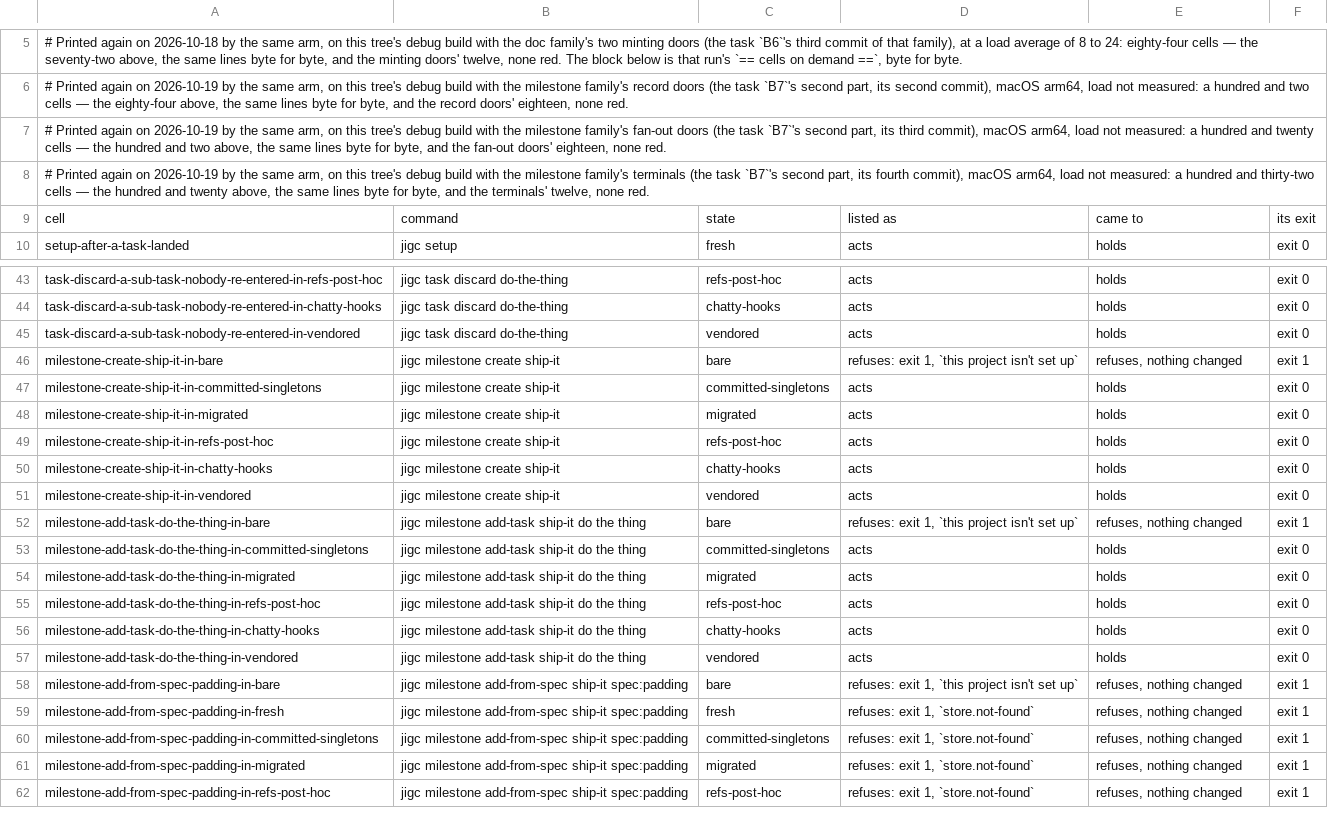
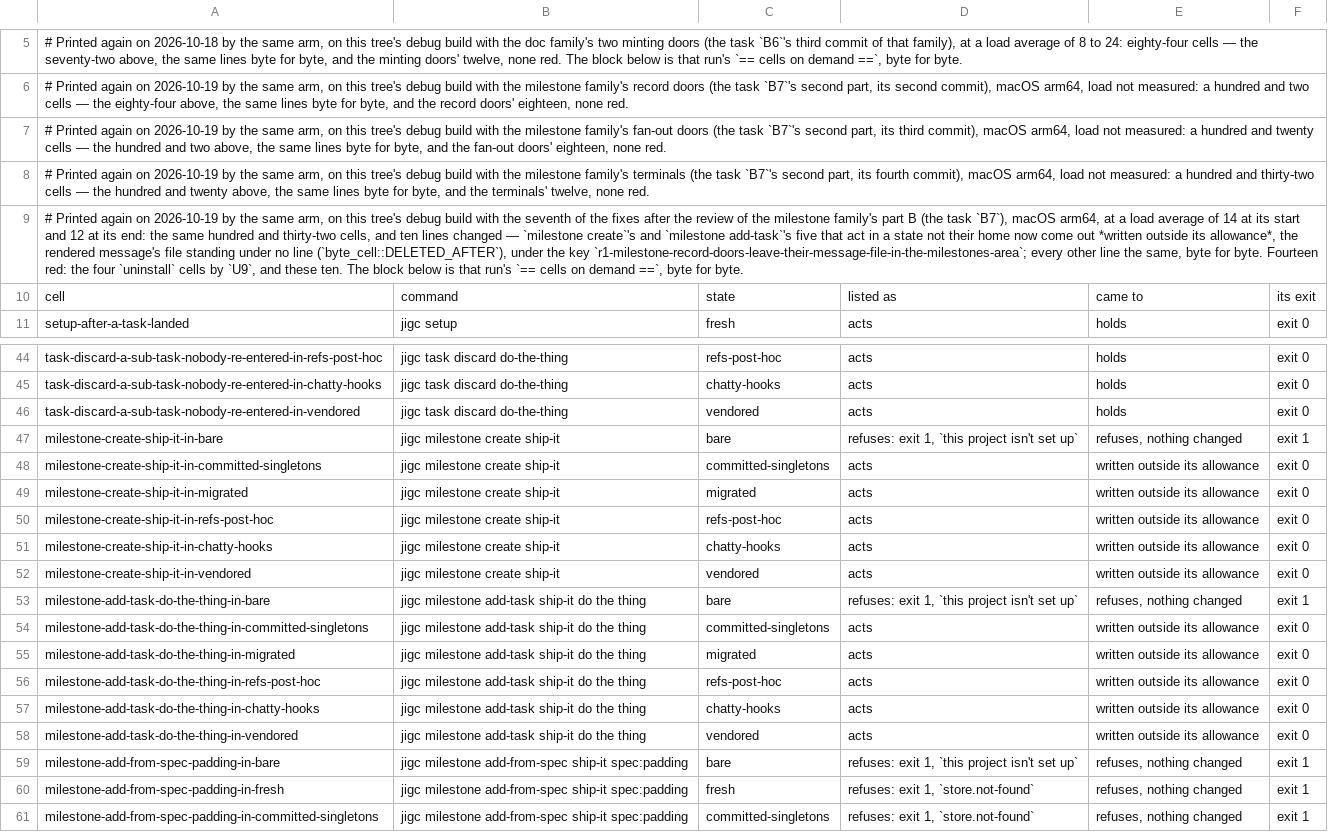
Before and after one commit to gherrink/jigc, a TSV file: completions/artifacts/M55/stabilization-build/reshape/byte-table-on-demand-cells.tsv, drawn as a sheet; only a part is shown, gaps mark what is left out; the shorter side is filled out with more unchanged rows; addresses are those after the commit; the diff names each change by its address in the sheet, - before the commit and + after, or states it on an @@ line.

```diff
--- a/completions/artifacts/M55/stabilization-build/reshape/byte-table-on-demand-cells.tsv
+++ b/completions/artifacts/M55/stabilization-build/reshape/byte-table-on-demand-cells.tsv
+row 9: # Printed again on 2026-10-19 by the same arm, on this tree's debug build with the seventh of the fixes after the review of the milestone family's part B (the task `B7`), macOS arm64, at a load average of 14 at its start and 12 at its end: the same hundred and thirty-two cells, and ten lines changed — `milestone create`'s and `milestone add-task`'s five that act in a state not their home now come out *written outside its allowance*, the rendered message's file standing under no line (`byte_cell::DELETED_AFTER`), under the key `r1-milestone-record-doors-leave-their-message-file-in-the-milestones-area`; every other line the same, byte for byte. Fourteen red: the four `uninstall` cells by `U9`, and these ten. The block below is that run's `== cells on demand ==`, byte for byte.
-E48:E52: holds
+E48:E52: written outside its allowance
-E54:E58: holds
+E54:E58: written outside its allowance
```
Also changed, not shown: completions/artifacts/M55/stabilization-build/reshape/byte-table-milestone-family-cells.tsv, 10 other files.
